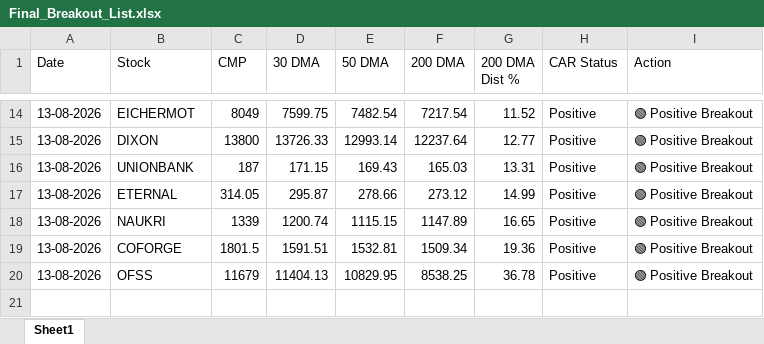
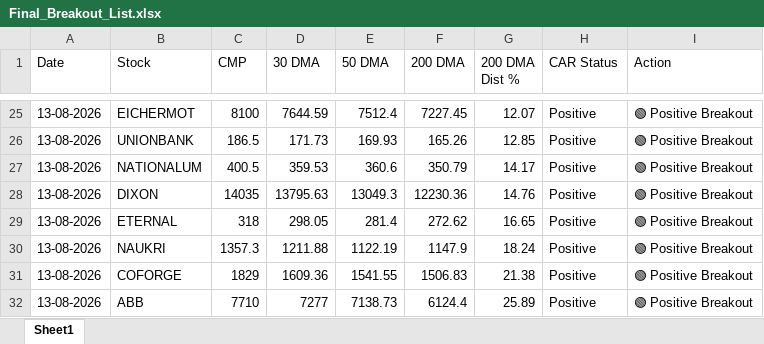
Before and after one commit to chiragkuk24/Final-Stocks, an Excel workbook: Final_Breakout_List.xlsx, sheet Sheet1, drawn as a sheet; only a part is shown, gaps mark what is left out; values as stored, in another font and other column widths than the file's, no borders; removed rows and columns are numbered as before the commit, all else as after; the diff covers the shown part only; the diff names each change by its address in the sheet, - before the commit and + after, or states it on an @@ line.

```diff
--- a/Final_Breakout_List.xlsx (sheet Sheet1)
+++ b/Final_Breakout_List.xlsx (sheet Sheet1)
-C25 (CMP): 8049
+C25 (CMP): 8100
-D25 (30 DMA): 7599.75
+D25 (30 DMA): 7644.59
-E25 (50 DMA): 7482.54
+E25 (50 DMA): 7512.4
-F25 (200 DMA): 7217.54
+F25 (200 DMA): 7227.45
-G25 (200 DMA Dist %): 11.52
+G25 (200 DMA Dist %): 12.07
-row 15: 13-08-2026 | DIXON | 13800 | 13726.33 | 12993.14 | 12237.64 | 12.77 | Positive | 🟢 Positive Breakout
-C26 (CMP): 187
+C26 (CMP): 186.5
-D26 (30 DMA): 171.15
+D26 (30 DMA): 171.73
-E26 (50 DMA): 169.43
+E26 (50 DMA): 169.93
-F26 (200 DMA): 165.03
+F26 (200 DMA): 165.26
-G26 (200 DMA Dist %): 13.31
+G26 (200 DMA Dist %): 12.85
+row 27: 13-08-2026 | NATIONALUM | 400.5 | 359.53 | 360.6 | 350.79 | 14.17 | Positive | 🟢 Positive Breakout
+row 28: 13-08-2026 | DIXON | 14035 | 13795.63 | 13049.3 | 12230.36 | 14.76 | Positive | 🟢 Positive Breakout
-C29 (CMP): 314.05
+C29 (CMP): 318
-D29 (30 DMA): 295.87
+D29 (30 DMA): 298.05
-E29 (50 DMA): 278.66
+E29 (50 DMA): 281.4
-F29 (200 DMA): 273.12
+F29 (200 DMA): 272.62
-G29 (200 DMA Dist %): 14.99
+G29 (200 DMA Dist %): 16.65
-C30 (CMP): 1339
+C30 (CMP): 1357.3
-D30 (30 DMA): 1200.74
+D30 (30 DMA): 1211.88
-E30 (50 DMA): 1115.15
+E30 (50 DMA): 1122.19
-F30 (200 DMA): 1147.89
+F30 (200 DMA): 1147.9
-G30 (200 DMA Dist %): 16.65
+G30 (200 DMA Dist %): 18.24
-C31 (CMP): 1801.5
+C31 (CMP): 1829
-D31 (30 DMA): 1591.51
+D31 (30 DMA): 1609.36
-E31 (50 DMA): 1532.81
+E31 (50 DMA): 1541.55
-F31 (200 DMA): 1509.34
+F31 (200 DMA): 1506.83
-G31 (200 DMA Dist %): 19.36
+G31 (200 DMA Dist %): 21.38
-row 20: 13-08-2026 | OFSS | 11679 | 11404.13 | 10829.95 | 8538.25 | 36.78 | Positive | 🟢 Positive Breakout
+row 32: 13-08-2026 | ABB | 7710 | 7277 | 7138.73 | 6124.4 | 25.89 | Positive | 🟢 Positive Breakout
```
Also changed, not shown: 14 added rows, 3 removed rows and 44 edited cells elsewhere in this sheet, Breakout_ML_Quant_Predictions.xlsx, 2 other files.
